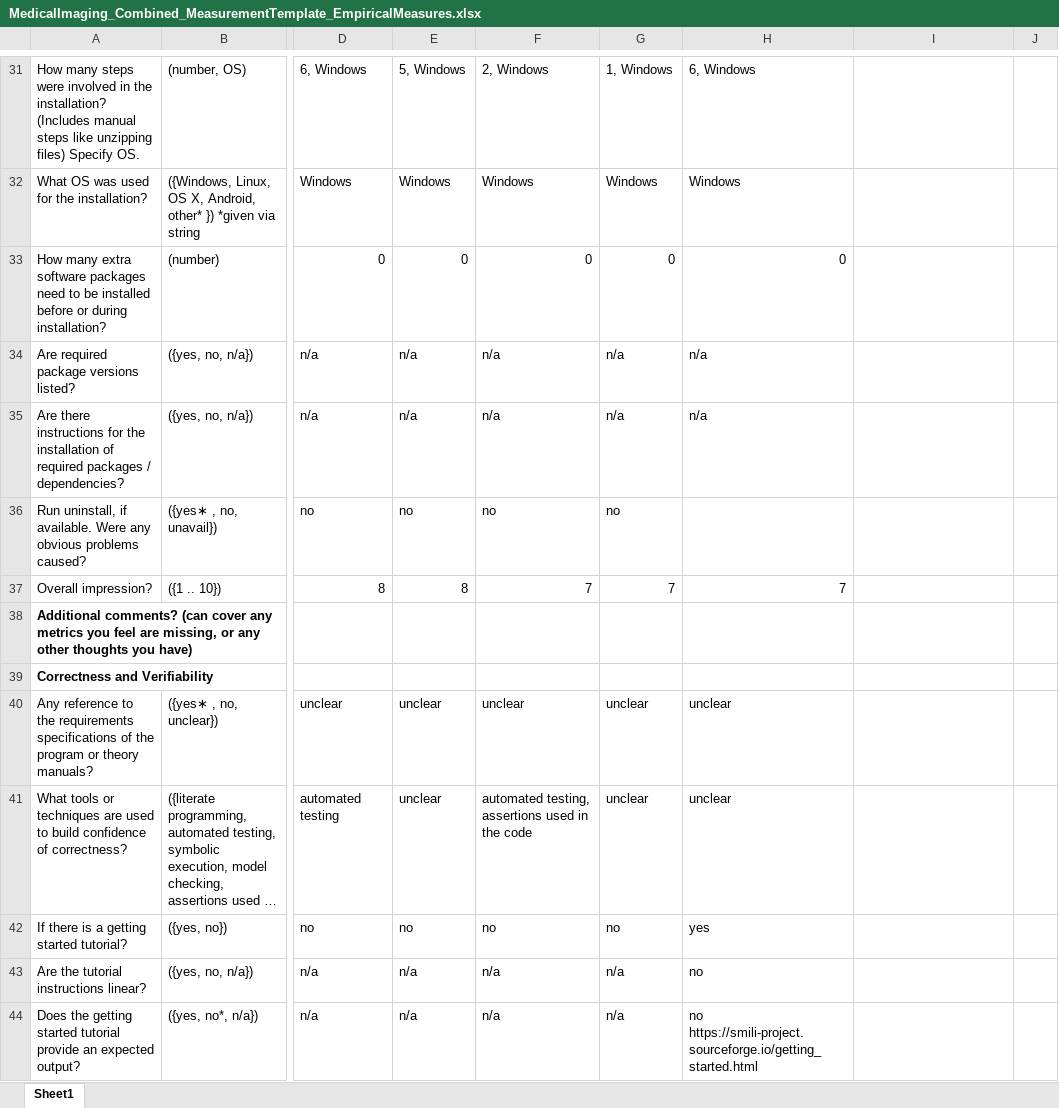
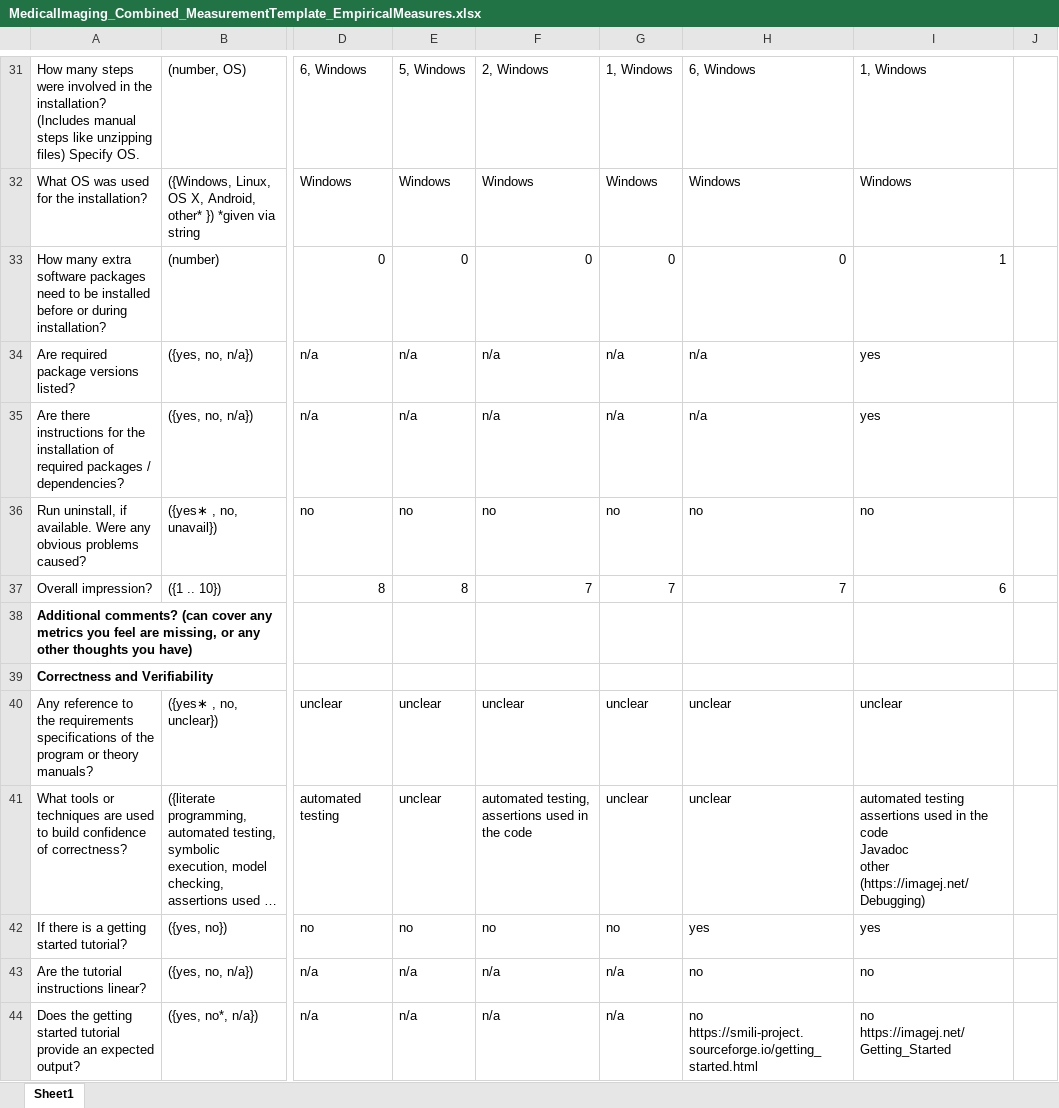
Before and after one commit to smiths/AIMSS, an Excel workbook: StateOfPractice/Ao-Notes/MedicalImaging_Combined_MeasurementTemplate_EmpiricalMeasures.xlsx, sheet Sheet1, drawn as a sheet; only a part is shown, gaps mark what is left out; long unchanged cells end in …; values as stored, in another font and other column widths than the file's, no borders; conditional formats not drawn; ↵ is a line break in a cell; the diff covers the shown part only; the diff names each change by its address in the sheet, - before the commit and + after, or states it on an @@ line.

```diff
--- a/StateOfPractice/Ao-Notes/MedicalImaging_Combined_MeasurementTemplate_EmpiricalMeasures.xlsx (sheet Sheet1)
+++ b/StateOfPractice/Ao-Notes/MedicalImaging_Combined_MeasurementTemplate_EmpiricalMeasures.xlsx (sheet Sheet1)
-I31: (empty)
+I31: 1, Windows
-I32: (empty)
+I32: Windows
-I33: (empty)
+I33: 1
-I34:I35: (empty)
+I34:I35: yes
-H36: (empty)
+H36: no
-I36: (empty)
+I36: no
-I37: (empty)
+I37: 6
-I40: (empty)
+I40: unclear
-I41: (empty)
+I41: automated testing ↵ assertions used in the code ↵ Javadoc ↵ other (https://imagej.net/Debugging)
-I42: (empty)
+I42: yes
-I43: (empty)
+I43: no
-I44: (empty)
+I44: no ↵ https://imagej.net/Getting_Started
```
Also changed, not shown: 113 edited cells and cell formats elsewhere in this sheet.
